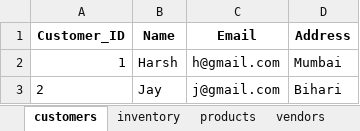
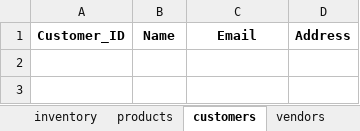
Before and after one commit to 4all3n/Inventory-Management, an Excel workbook: data/inventory_data.xlsx, sheet customers, drawn as a sheet; values as stored, in another font and other column widths than the file's, no borders; the diff names each change by its address in the sheet, - before the commit and + after, or states it on an @@ line.

```diff
--- a/data/inventory_data.xlsx (sheet customers)
+++ b/data/inventory_data.xlsx (sheet customers)
@@ sheet tab order changed: inventory | products | customers | vendors @@
-row 2: 1 | Harsh | h@gmail.com | Mumbai
-row 3: 2 | Jay | j@gmail.com | Bihari
```
Also changed, not shown: sheet purchases, 5 other files.
